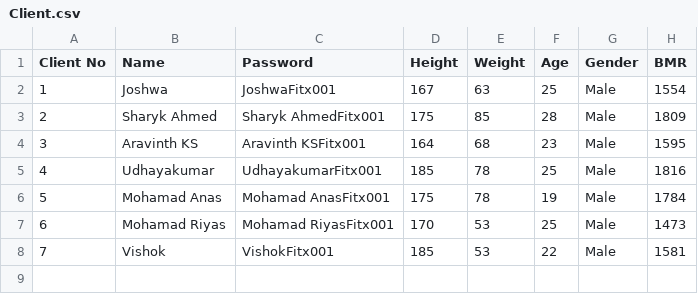
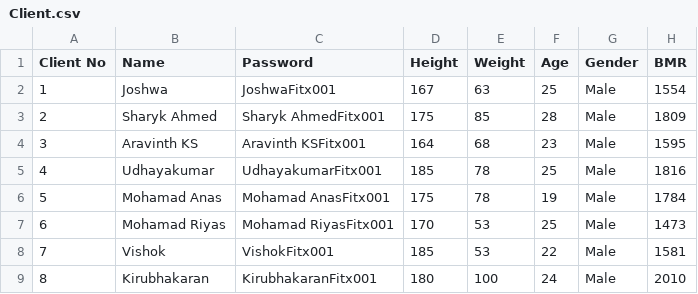
Before and after one commit to Kika121212/Joshfitx, a CSV file: Client.csv, drawn as a sheet; the diff names each change by its address in the sheet, - before the commit and + after, or states it on an @@ line.

Commit message:
Add files via upload

```diff
--- a/Client.csv
+++ b/Client.csv
+row 9: 8 | Kirubhakaran | KirubhakaranFitx001 | 180 | 100 | 24 | Male | 2010
```
